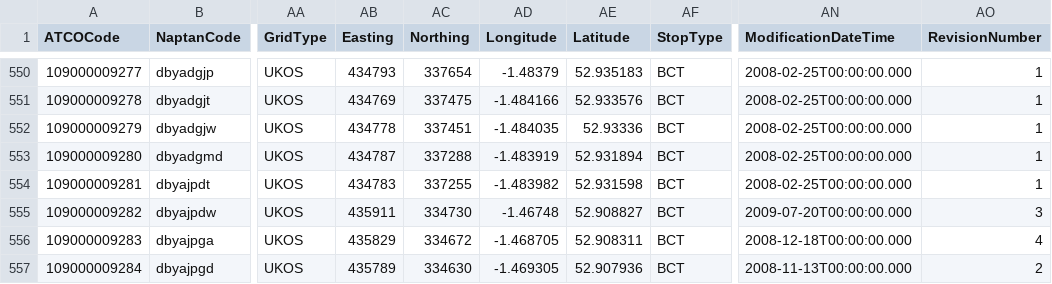
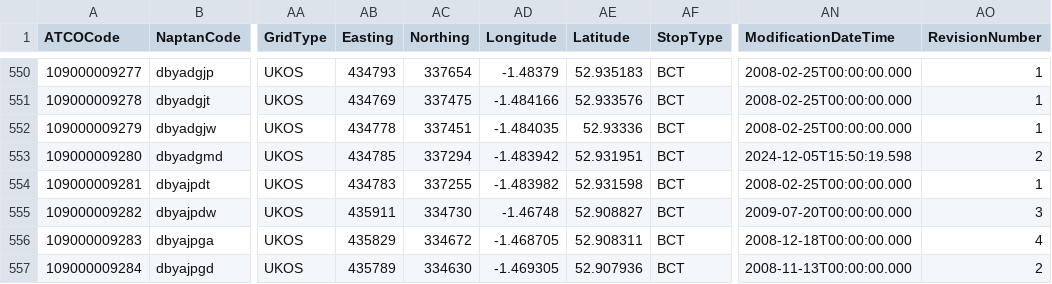
Before and after one commit to ldjb/naptan-nptg-history, a CSV file: 109Stops.csv, drawn as a sheet; only a part is shown, gaps mark what is left out; the diff names each change by its address in the sheet, - before the commit and + after, or states it on an @@ line.

```diff
--- a/109Stops.csv
+++ b/109Stops.csv
-AB553 (Easting): 434787
+AB553 (Easting): 434785
-AC553 (Northing): 337288
+AC553 (Northing): 337294
-AD553 (Longitude): -1.483919
+AD553 (Longitude): -1.483942
-AE553 (Latitude): 52.931894
+AE553 (Latitude): 52.931951
-AN553 (ModificationDateTime): 2008-02-25T00:00:00.000
+AN553 (ModificationDateTime): 2024-12-05T15:50:19.598
-AO553 (RevisionNumber): 1
+AO553 (RevisionNumber): 2
```
Also changed, not shown: 200Stops.csv, 229Stops.csv, 19 other files.
